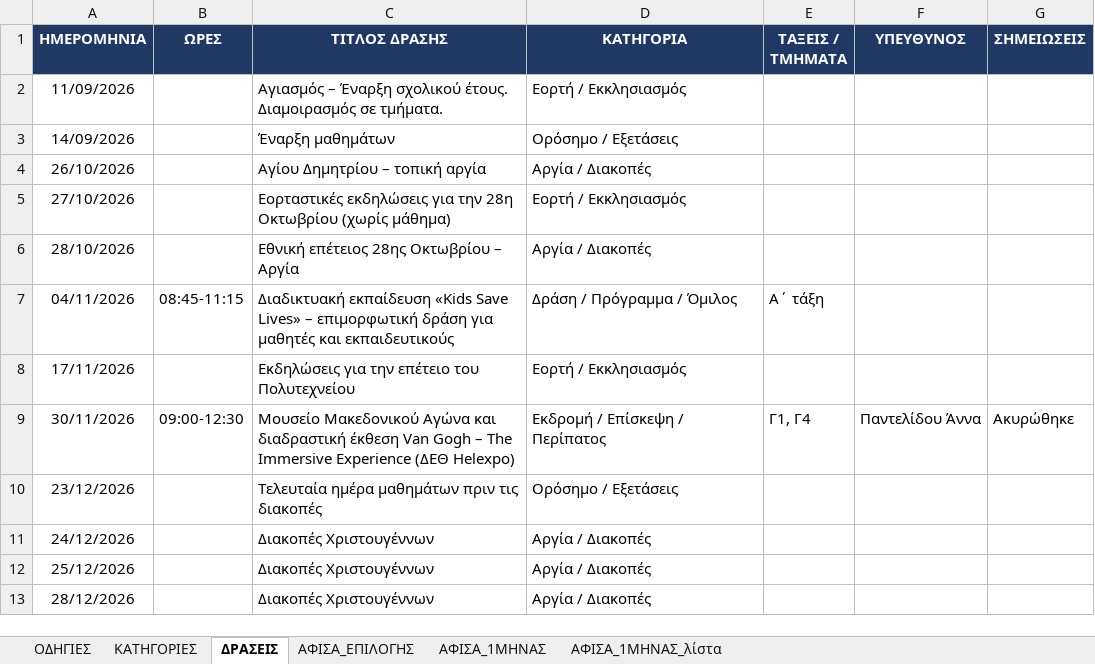
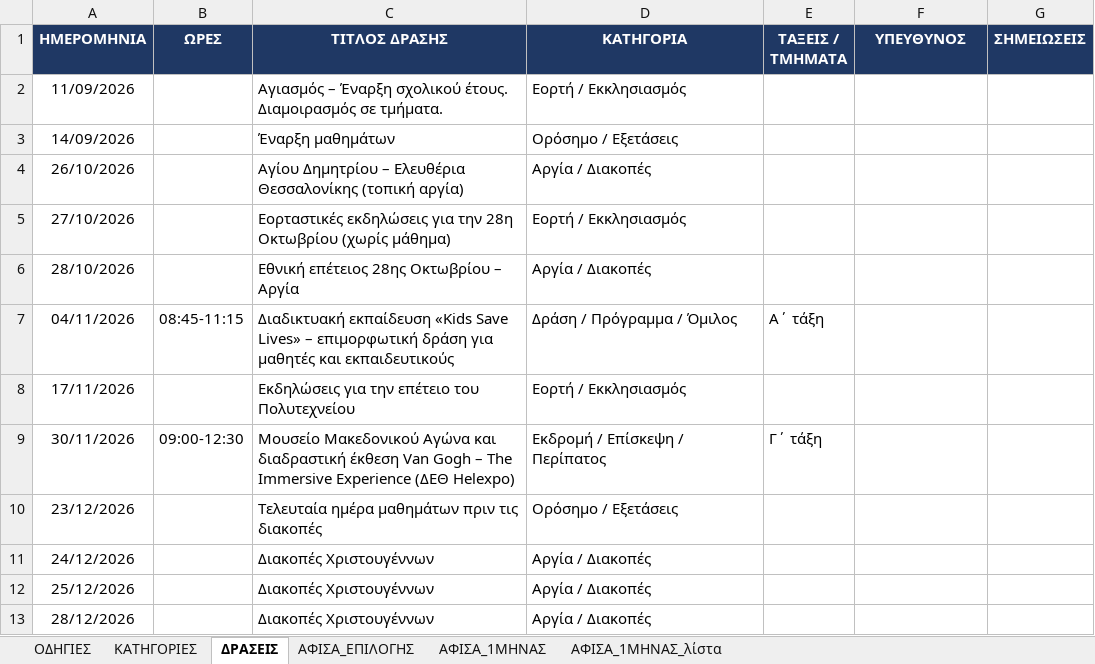
Before and after one commit to alexpassalidis/draseis, an Excel workbook: draseis.xlsx, sheet ΔΡΑΣΕΙΣ, drawn as a sheet; only a part is shown; values as stored, in another font and other column widths than the file's, no borders; conditional formats not drawn; the diff covers the shown part only; the diff names each change by its address in the sheet, - before the commit and + after, or states it on an @@ line.

```diff
--- a/draseis.xlsx (sheet ΔΡΑΣΕΙΣ)
+++ b/draseis.xlsx (sheet ΔΡΑΣΕΙΣ)
-C4 (ΤΙΤΛΟΣ ΔΡΑΣΗΣ): Αγίου Δημητρίου – τοπική αργία
+C4 (ΤΙΤΛΟΣ ΔΡΑΣΗΣ): Αγίου Δημητρίου – Ελευθέρια Θεσσαλονίκης (τοπική αργία)
-E9 (ΤΑΞΕΙΣ / ΤΜΗΜΑΤΑ): Γ1, Γ4
+E9 (ΤΑΞΕΙΣ / ΤΜΗΜΑΤΑ): Γ΄ τάξη
-F9 (ΥΠΕΥΘΥΝΟΣ): Παντελίδου Άννα
+F9 (ΥΠΕΥΘΥΝΟΣ): (empty)
-G9 (ΣΗΜΕΙΩΣΕΙΣ): Ακυρώθηκε
+G9 (ΣΗΜΕΙΩΣΕΙΣ): (empty)
```
Also changed, not shown: 2 added rows, 23 removed rows and 2 edited cells elsewhere in this sheet, sheet ΑΦΙΣΑ_ΕΠΙΛΟΓΗΣ, hidden cells.
